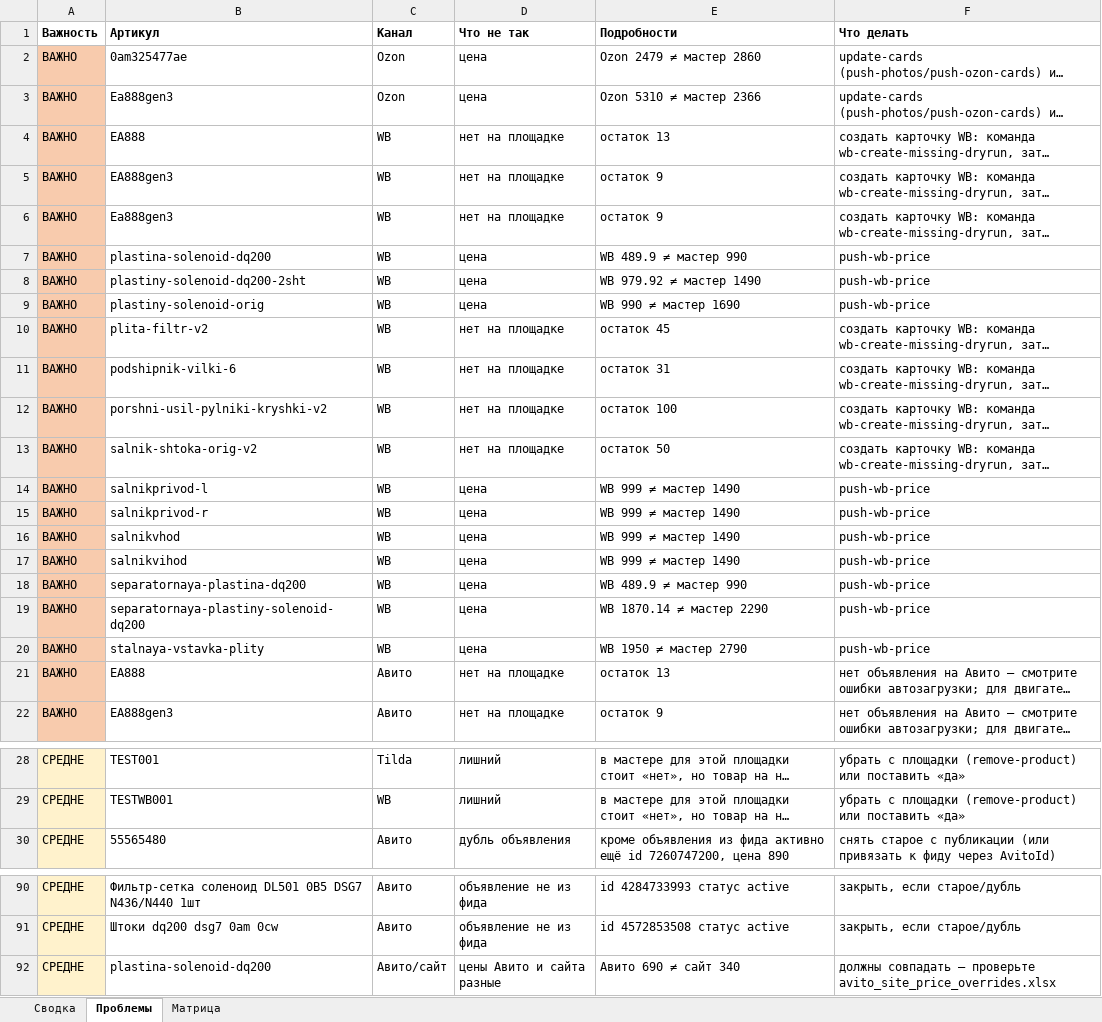
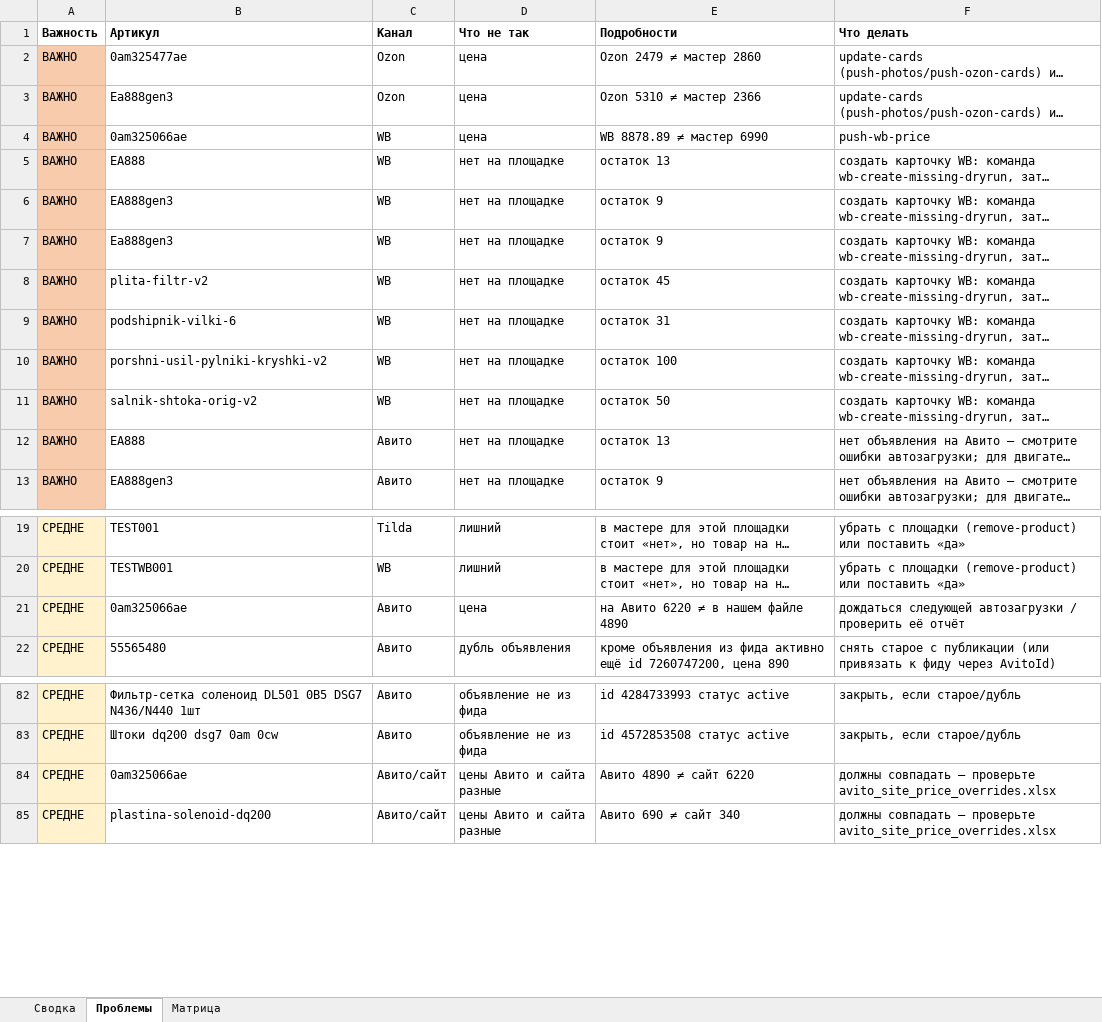
Before and after one commit to antongrigorenko844-prog/marketplace-agent, an Excel workbook: data/audit_report.xlsx, sheet Проблемы, drawn as a sheet; only a part is shown, gaps mark what is left out; long unchanged cells end in …; values as stored, in another font and other column widths than the file's, no borders; removed rows and columns are numbered as before the commit, all else as after; the diff names each change by its address in the sheet, - before the commit and + after, or states it on an @@ line.

```diff
--- a/data/audit_report.xlsx (sheet Проблемы)
+++ b/data/audit_report.xlsx (sheet Проблемы)
+row 4: ВАЖНО | 0am325066ae | WB | цена | WB 8878.89 ≠ мастер 6990 | push-wb-price
-row 7: ВАЖНО | plastina-solenoid-dq200 | WB | цена | WB 489.9 ≠ мастер 990 | push-wb-price
-row 8: ВАЖНО | plastiny-solenoid-dq200-2sht | WB | цена | WB 979.92 ≠ мастер 1490 | push-wb-price
-row 9: ВАЖНО | plastiny-solenoid-orig | WB | цена | WB 990 ≠ мастер 1690 | push-wb-price
-row 14: ВАЖНО | salnikprivod-l | WB | цена | WB 999 ≠ мастер 1490 | push-wb-price
-row 15: ВАЖНО | salnikprivod-r | WB | цена | WB 999 ≠ мастер 1490 | push-wb-price
-row 16: ВАЖНО | salnikvhod | WB | цена | WB 999 ≠ мастер 1490 | push-wb-price
-row 17: ВАЖНО | salnikvihod | WB | цена | WB 999 ≠ мастер 1490 | push-wb-price
-row 18: ВАЖНО | separatornaya-plastina-dq200 | WB | цена | WB 489.9 ≠ мастер 990 | push-wb-price
-row 19: ВАЖНО | separatornaya-plastiny-solenoid-dq200 | WB | цена | WB 1870.14 ≠ мастер 2290 | push-wb-price
-row 20: ВАЖНО | stalnaya-vstavka-plity | WB | цена | WB 1950 ≠ мастер 2790 | push-wb-price
+row 21: СРЕДНЕ | 0am325066ae | Авито | цена | на Авито 6220 ≠ в нашем файле 4890 | дождаться следующей автозагрузки / проверить её отчёт
+row 84: СРЕДНЕ | 0am325066ae | Авито/сайт | цены Авито и сайта разные | Авито 4890 ≠ сайт 6220 | должны совпадать — проверьте avito_site_price_overrides.xlsx
```
Also changed, not shown: sheet Сводка, sheet Матрица, data/avito_feed.xlsx, data/avito_site_price_overrides.xlsx, 15 other files.
